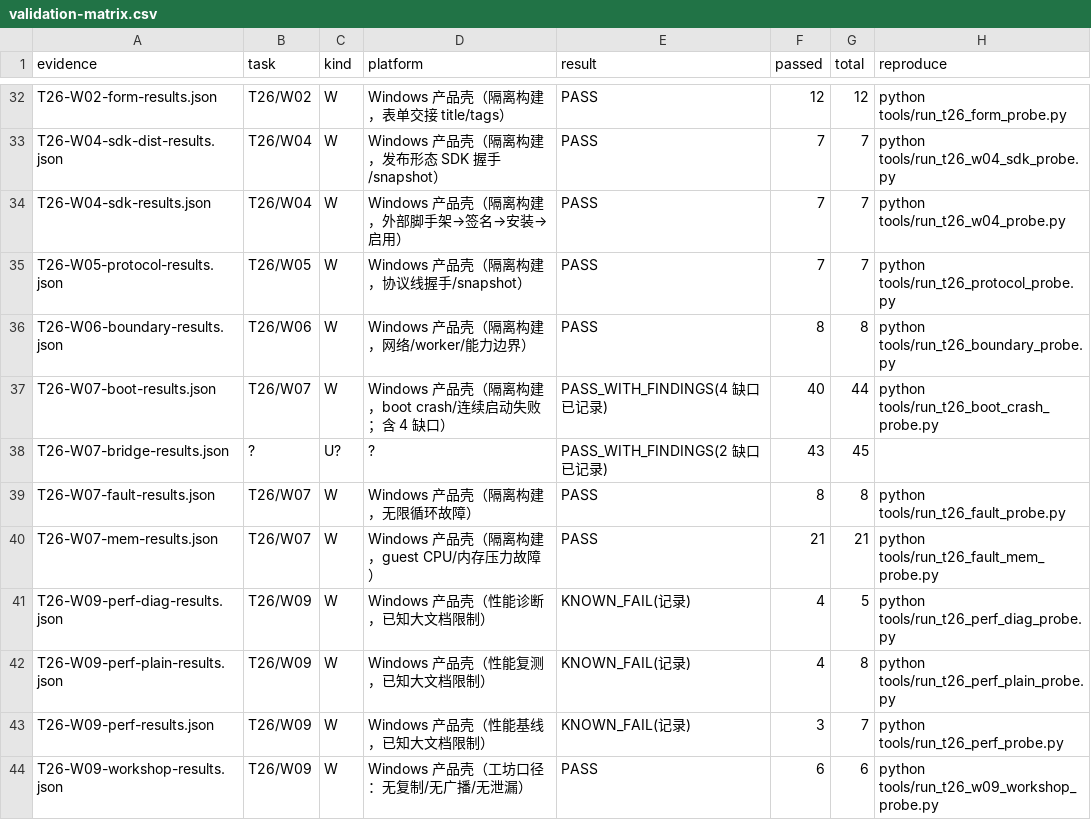
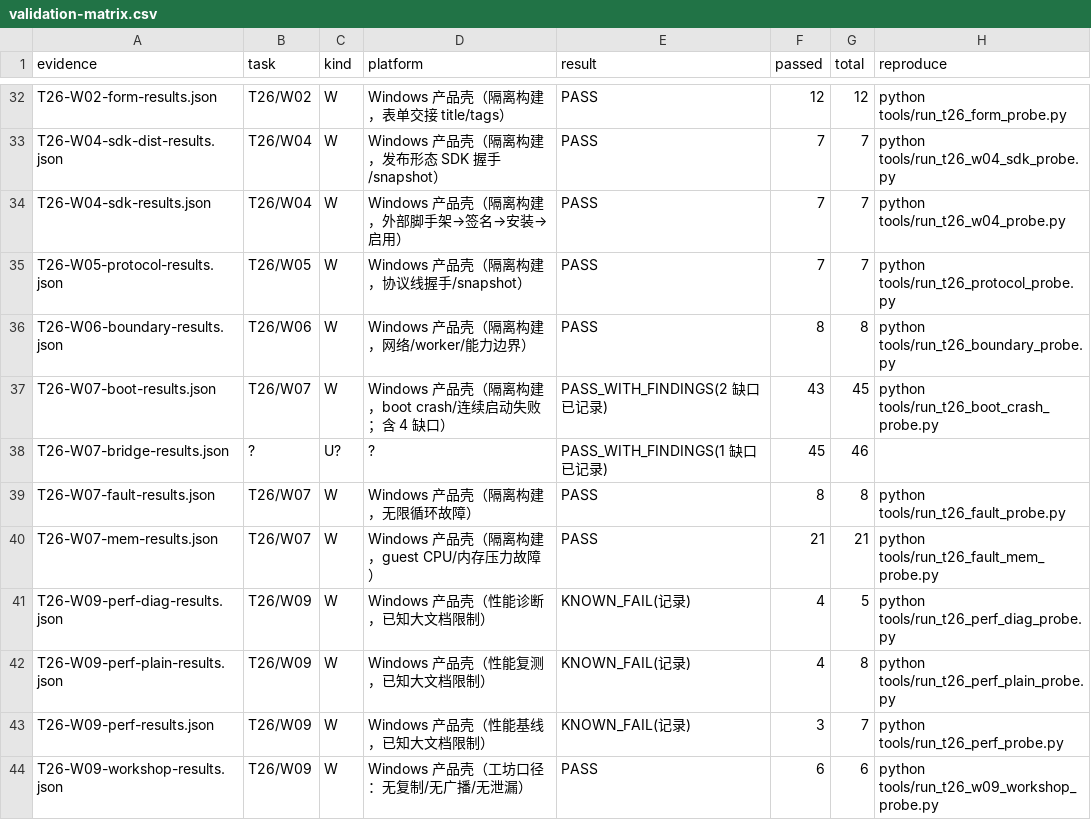
Before and after one commit to Asheep233/knowledge-editor, a CSV file: docs/ui-workshop/validation-matrix.csv, drawn as a sheet; only a part is shown, gaps mark what is left out.

Commit message:
docs(ui-workshop): 登记 W07 C2-3 与 boot 三缺口修复（FAIL→PASS；bridge 45/46、boot 43/45）

```diff
--- a/docs/ui-workshop/validation-matrix.csv
+++ b/docs/ui-workshop/validation-matrix.csv
@@ -36,4 +36,4 @@ T26-W05-protocol-results.json,T26/W05,W,Windows 产品壳（隔离构建，协
 T26-W06-boundary-results.json,T26/W06,W,Windows 产品壳（隔离构建，网络/worker/能力边界）,PASS,8,8,python tools/run_t26_boundary_probe.py
-T26-W07-boot-results.json,T26/W07,W,Windows 产品壳（隔离构建，boot crash/连续启动失败；含 4 缺口）,PASS_WITH_FINDINGS(4 缺口已记录),40,44,python tools/run_t26_boot_crash_probe.py
-T26-W07-bridge-results.json,?,U?,?,PASS_WITH_FINDINGS(2 缺口已记录),43,45,
+T26-W07-boot-results.json,T26/W07,W,Windows 产品壳（隔离构建，boot crash/连续启动失败；含 4 缺口）,PASS_WITH_FINDINGS(2 缺口已记录),43,45,python tools/run_t26_boot_crash_probe.py
+T26-W07-bridge-results.json,?,U?,?,PASS_WITH_FINDINGS(1 缺口已记录),45,46,
 T26-W07-fault-results.json,T26/W07,W,Windows 产品壳（隔离构建，无限循环故障）,PASS,8,8,python tools/run_t26_fault_probe.py
```
Also changed, not shown: 4 other files.
